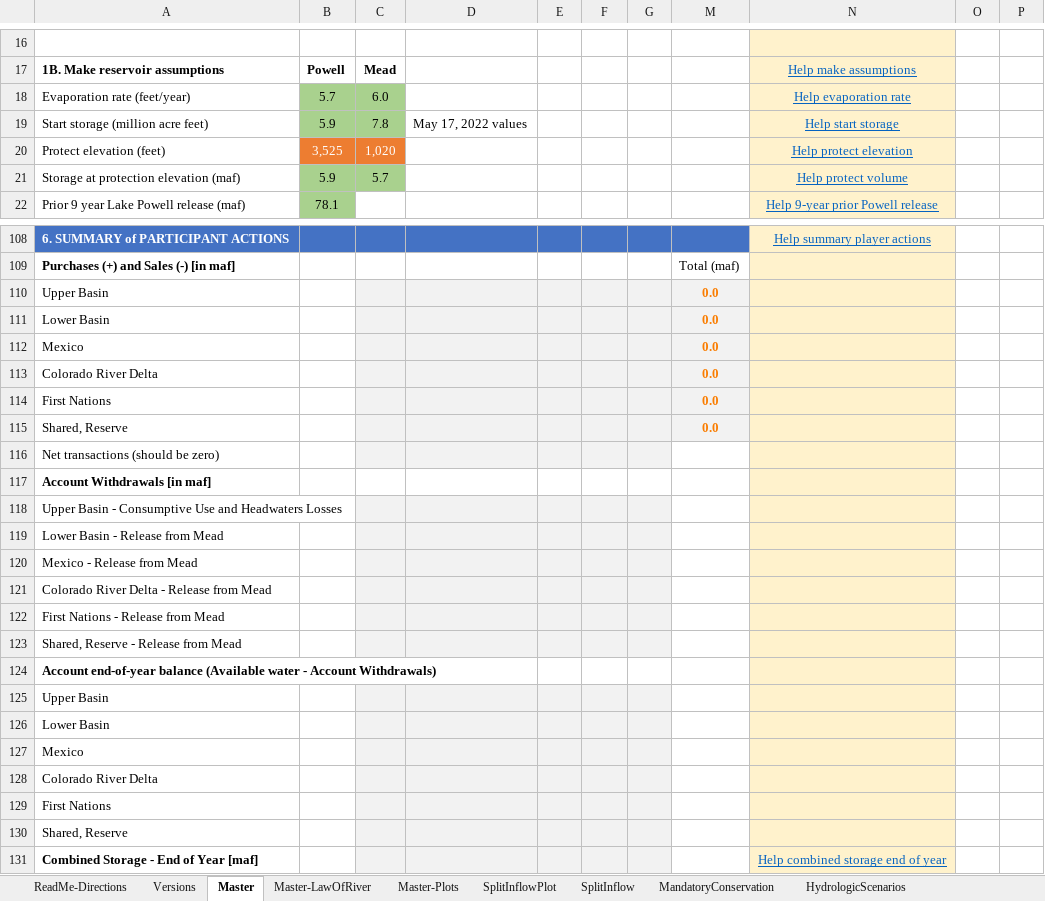
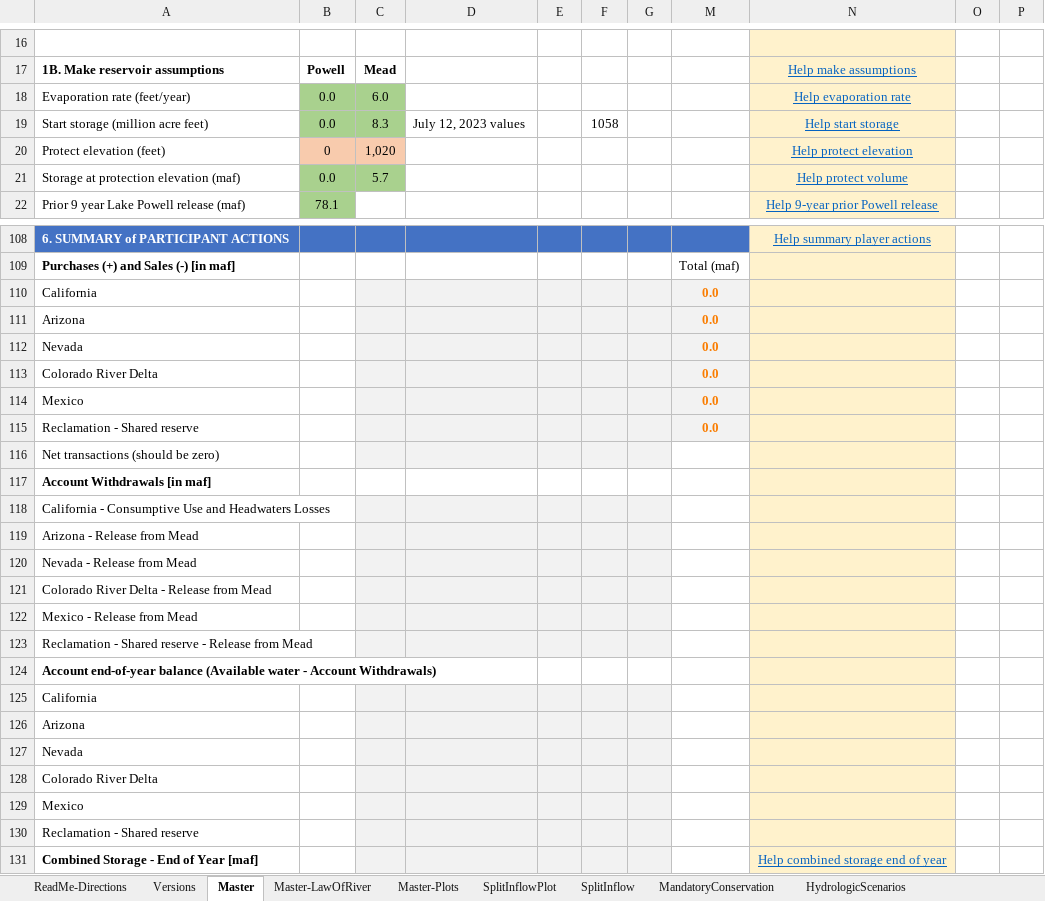
Before and after one commit to dzeke/ColoradoRiverCollaborate, an Excel workbook: LakeMeadInflowStorageAccounts/LakeMeadInflowStorageAccounts.xlsx, sheet Master, drawn as a sheet; only a part is shown, gaps mark what is left out; values as stored, in another font and other column widths than the file's, no borders; conditional formats not drawn; removed rows and columns are numbered as before the commit, all else as after; the diff covers the shown part only; the diff names each change by its address in the sheet, - before the commit and + after, or states it on an @@ line.

Commit message:
Start to change .xlsx model file to LakeMeadInflowStorageAccounts
Update accounts, Lake Mead start elevation, Zero out Powell

```diff
--- a/LakeMeadInflowStorageAccounts/LakeMeadInflowStorageAccounts.xlsx (sheet Master)
+++ b/LakeMeadInflowStorageAccounts/LakeMeadInflowStorageAccounts.xlsx (sheet Master)
-B18: 5.7
+B18: 0.0
-B19: 5.9
+B19: 0.0
-C19: 7.8
+C19: 8.3
-D19: May 17, 2022 values
+D19: July 12, 2023 values
-F19: (empty)
+F19: 1058
-B20: 3,525
+B20: 0
@@ B20:C20 fill: #ED7D31 → #F8CBAD, text colour: #FFFFFF → black @@
-B21: 5.9
+B21: 0.0
-A110: Upper Basin
+A110: California
-A111: Lower Basin
+A111: Arizona
+row 112: Nevada |  |  |  |  |  |  | 0.0
-row 114: First Nations |  |  |  |  |  |  | 0.0
-A115: Shared, Reserve
+A115: Reclamation - Shared reserve
-A118: Upper Basin - Consumptive…
+A118: California - Consumptive…
-A119: Lower Basin - Release from Mead
+A119: Arizona - Release from Mead
+row 120: Nevada - Release from Mead
+row 121: Colorado River Delta - Release from Mead
-A123: Colorado River Delta - Release from Mead
+A123: Reclamation - Shared reserve - Release from Mead
-row 122: First Nations - Release from Mead
-row 123: Shared, Reserve - Release from Mead
-A125: Upper Basin
+A125: California
-A126: Lower Basin
+A126: Arizona
+row 127: Nevada
+row 128: Colorado River Delta
-A130: Colorado River Delta
+A130: Reclamation - Shared reserve
-row 129: First Nations
-row 130: Shared, Reserve
```
Also changed, not shown: 9 added rows, 9 removed rows, 13 moved rows, 17 edited cells and cell formats elsewhere in this sheet, sheet Master-LawOfRiver, formulas that keep their value.
